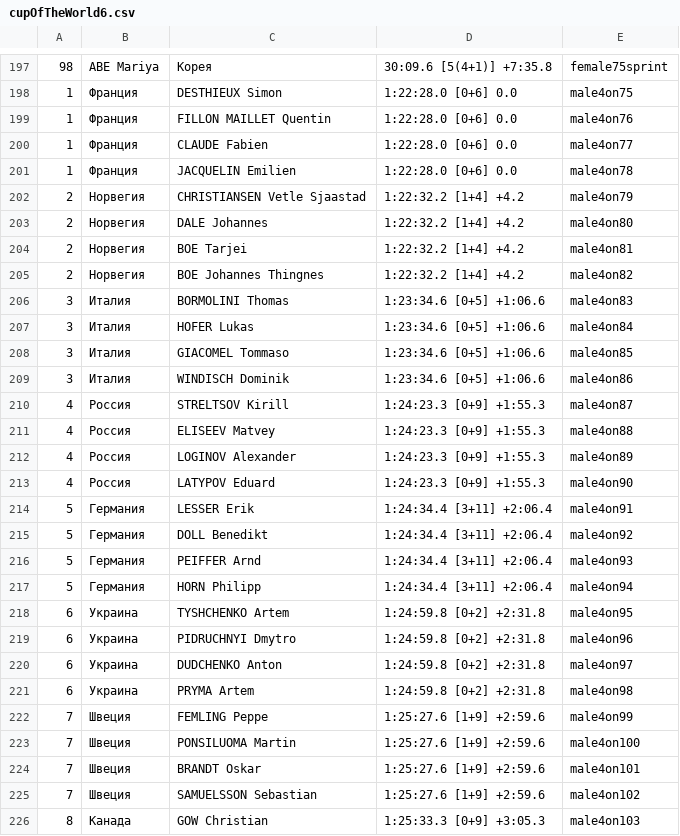
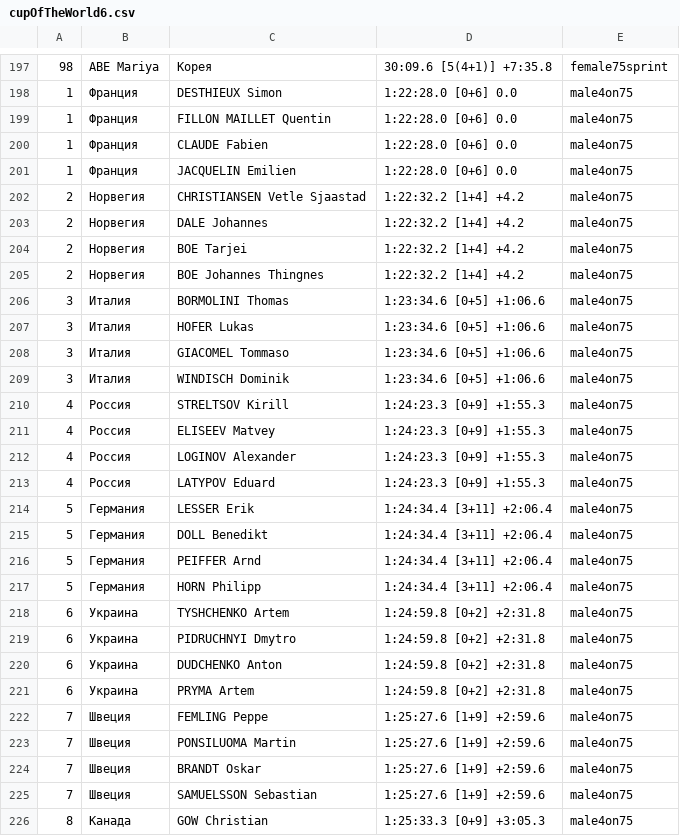
Before and after one commit to maksBest262626/Biatlon, a CSV file: database/migrations/cupOfTheWorld6.csv, drawn as a sheet; only a part is shown, gaps mark what is left out; the diff covers the shown part only.

Commit message:
Add table results for cup of the world

```diff
--- a/database/migrations/cupOfTheWorld6.csv
+++ b/database/migrations/cupOfTheWorld6.csv
@@ -198,29 +198,29 @@
 1,Франция,DESTHIEUX Simon,1:22:28.0 [0+6] 0.0,male4on75
-1,Франция,FILLON MAILLET Quentin,1:22:28.0 [0+6] 0.0,male4on76
-1,Франция,CLAUDE Fabien,1:22:28.0 [0+6] 0.0,male4on77
-1,Франция,JACQUELIN Emilien,1:22:28.0 [0+6] 0.0,male4on78
-2,Норвегия,CHRISTIANSEN Vetle Sjaastad,1:22:32.2 [1+4] +4.2,male4on79
-2,Норвегия,DALE Johannes,1:22:32.2 [1+4] +4.2,male4on80
-2,Норвегия,BOE Tarjei,1:22:32.2 [1+4] +4.2,male4on81
-2,Норвегия,BOE Johannes Thingnes,1:22:32.2 [1+4] +4.2,male4on82
-3,Италия,BORMOLINI Thomas,1:23:34.6 [0+5] +1:06.6,male4on83
-3,Италия,HOFER Lukas,1:23:34.6 [0+5] +1:06.6,male4on84
-3,Италия,GIACOMEL Tommaso,1:23:34.6 [0+5] +1:06.6,male4on85
-3,Италия,WINDISCH Dominik,1:23:34.6 [0+5] +1:06.6,male4on86
-4,Россия,STRELTSOV Kirill,1:24:23.3 [0+9] +1:55.3,male4on87
-4,Россия,ELISEEV Matvey,1:24:23.3 [0+9] +1:55.3,male4on88
-4,Россия,LOGINOV Alexander,1:24:23.3 [0+9] +1:55.3,male4on89
-4,Россия,LATYPOV Eduard,1:24:23.3 [0+9] +1:55.3,male4on90
-5,Германия,LESSER Erik,1:24:34.4 [3+11] +2:06.4,male4on91
-5,Германия,DOLL Benedikt,1:24:34.4 [3+11] +2:06.4,male4on92
-5,Германия,PEIFFER Arnd,1:24:34.4 [3+11] +2:06.4,male4on93
-5,Германия,HORN Philipp,1:24:34.4 [3+11] +2:06.4,male4on94
-6,Украина,TYSHCHENKO Artem,1:24:59.8 [0+2] +2:31.8,male4on95
-6,Украина,PIDRUCHNYI Dmytro,1:24:59.8 [0+2] +2:31.8,male4on96
-6,Украина,DUDCHENKO Anton,1:24:59.8 [0+2] +2:31.8,male4on97
-6,Украина,PRYMA Artem,1:24:59.8 [0+2] +2:31.8,male4on98
-7,Швеция,FEMLING Peppe,1:25:27.6 [1+9] +2:59.6,male4on99
-7,Швеция,PONSILUOMA Martin,1:25:27.6 [1+9] +2:59.6,male4on100
-7,Швеция,BRANDT Oskar,1:25:27.6 [1+9] +2:59.6,male4on101
-7,Швеция,SAMUELSSON Sebastian,1:25:27.6 [1+9] +2:59.6,male4on102
-8,Канада,GOW Christian,1:25:33.3 [0+9] +3:05.3,male4on103
+1,Франция,FILLON MAILLET Quentin,1:22:28.0 [0+6] 0.0,male4on75
+1,Франция,CLAUDE Fabien,1:22:28.0 [0+6] 0.0,male4on75
+1,Франция,JACQUELIN Emilien,1:22:28.0 [0+6] 0.0,male4on75
+2,Норвегия,CHRISTIANSEN Vetle Sjaastad,1:22:32.2 [1+4] +4.2,male4on75
+2,Норвегия,DALE Johannes,1:22:32.2 [1+4] +4.2,male4on75
+2,Норвегия,BOE Tarjei,1:22:32.2 [1+4] +4.2,male4on75
+2,Норвегия,BOE Johannes Thingnes,1:22:32.2 [1+4] +4.2,male4on75
+3,Италия,BORMOLINI Thomas,1:23:34.6 [0+5] +1:06.6,male4on75
+3,Италия,HOFER Lukas,1:23:34.6 [0+5] +1:06.6,male4on75
+3,Италия,GIACOMEL Tommaso,1:23:34.6 [0+5] +1:06.6,male4on75
+3,Италия,WINDISCH Dominik,1:23:34.6 [0+5] +1:06.6,male4on75
+4,Россия,STRELTSOV Kirill,1:24:23.3 [0+9] +1:55.3,male4on75
+4,Россия,ELISEEV Matvey,1:24:23.3 [0+9] +1:55.3,male4on75
+4,Россия,LOGINOV Alexander,1:24:23.3 [0+9] +1:55.3,male4on75
+4,Россия,LATYPOV Eduard,1:24:23.3 [0+9] +1:55.3,male4on75
+5,Германия,LESSER Erik,1:24:34.4 [3+11] +2:06.4,male4on75
+5,Германия,DOLL Benedikt,1:24:34.4 [3+11] +2:06.4,male4on75
+5,Германия,PEIFFER Arnd,1:24:34.4 [3+11] +2:06.4,male4on75
+5,Германия,HORN Philipp,1:24:34.4 [3+11] +2:06.4,male4on75
+6,Украина,TYSHCHENKO Artem,1:24:59.8 [0+2] +2:31.8,male4on75
+6,Украина,PIDRUCHNYI Dmytro,1:24:59.8 [0+2] +2:31.8,male4on75
+6,Украина,DUDCHENKO Anton,1:24:59.8 [0+2] +2:31.8,male4on75
+6,Украина,PRYMA Artem,1:24:59.8 [0+2] +2:31.8,male4on75
+7,Швеция,FEMLING Peppe,1:25:27.6 [1+9] +2:59.6,male4on75
+7,Швеция,PONSILUOMA Martin,1:25:27.6 [1+9] +2:59.6,male4on75
+7,Швеция,BRANDT Oskar,1:25:27.6 [1+9] +2:59.6,male4on75
+7,Швеция,SAMUELSSON Sebastian,1:25:27.6 [1+9] +2:59.6,male4on75
+8,Канада,GOW Christian,1:25:33.3 [0+9] +3:05.3,male4on75
```
Also changed, not shown: 126 edited cells elsewhere in this file, 15 other files.
